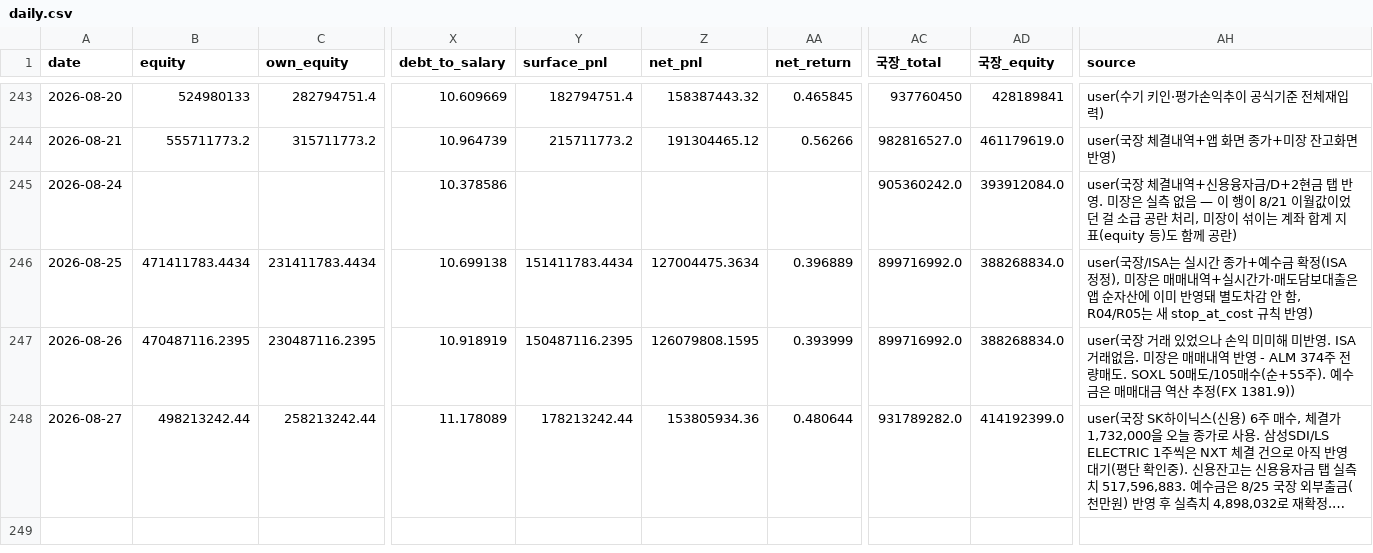
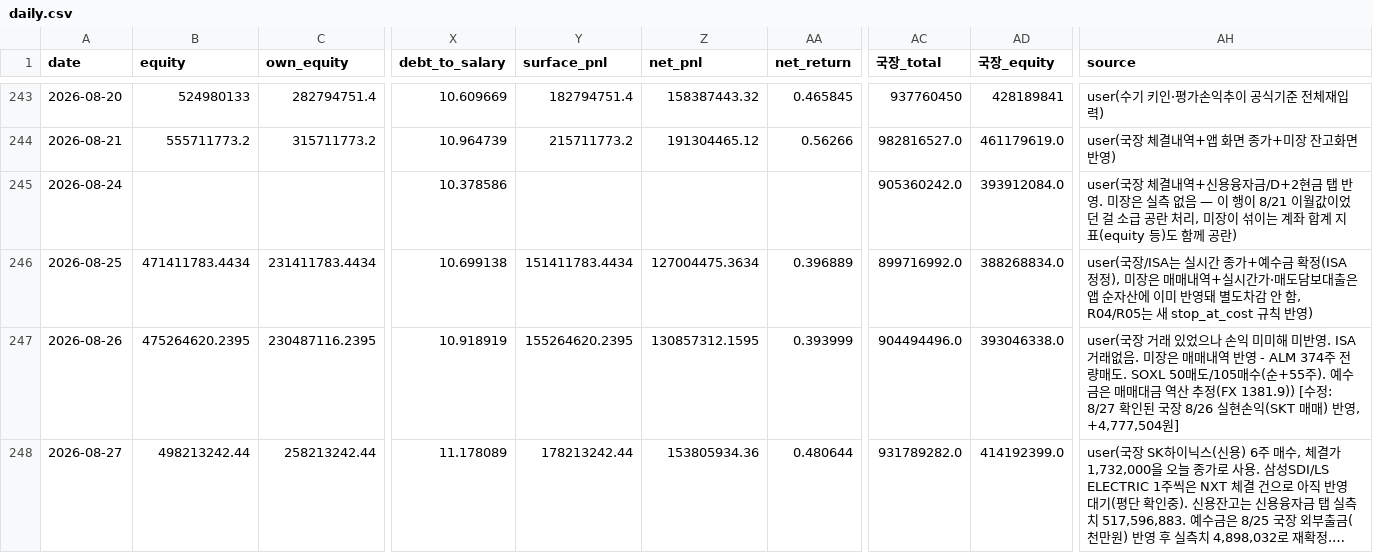
Before and after one commit to andynet2014-sudo/Github-Repository-1, a CSV file: mtm-dashboard/data/daily.csv, drawn as a sheet; only a part is shown, gaps mark what is left out; long unchanged cells end in …; the diff names each change by its address in the sheet, - before the commit and + after, or states it on an @@ line.

```diff
--- a/mtm-dashboard/data/daily.csv
+++ b/mtm-dashboard/data/daily.csv
-B247 (equity): 470487116.2395
+B247 (equity): 475264620.2395
-Y247 (surface_pnl): 150487116.2395
+Y247 (surface_pnl): 155264620.2395
-Z247 (net_pnl): 126079808.1595
+Z247 (net_pnl): 130857312.1595
-AC247 (국장_total): 899716992.0
+AC247 (국장_total): 904494496.0
-AD247 (국장_equity): 388268834.0
+AD247 (국장_equity): 393046338.0
-AH247 (source): …추정(FX 1381.9))
+AH247 (source): …추정(FX 1381.9)) [수정: 8/27 확인된 국장 8/26 실현손익(SKT 매매) 반영, +4,777,504원]
```
Also changed, not shown: mtm-dashboard/data/common.csv, 1 other file.
